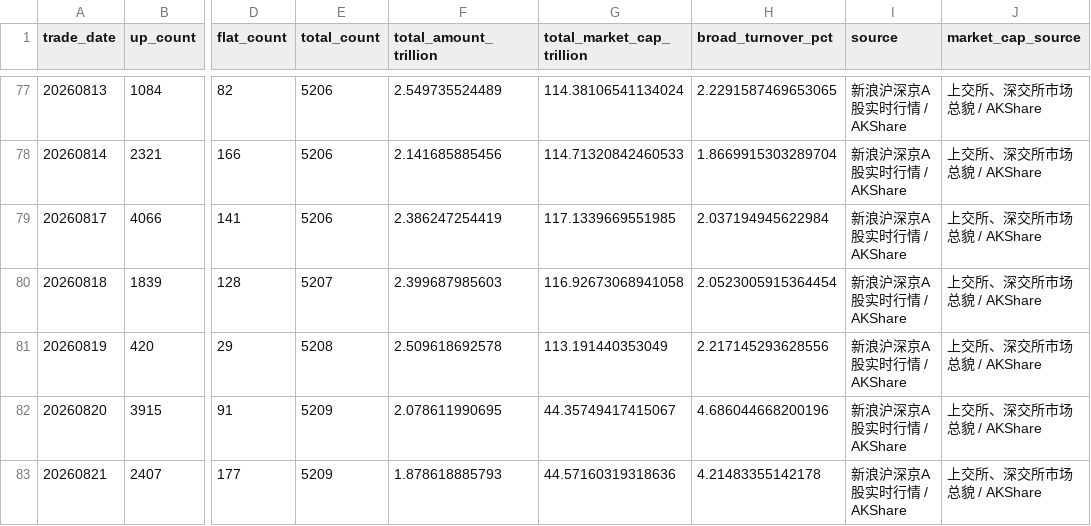
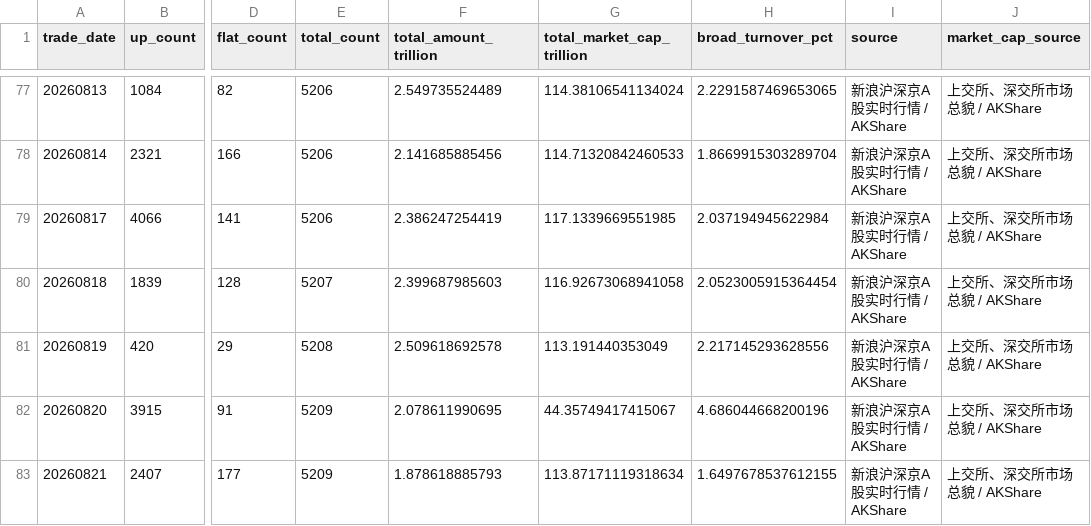
Before and after one commit to vanswei45678-droid/vanswei45678-droid.github.io, a CSV file: data/breadth.csv, drawn as a sheet; only a part is shown, gaps mark what is left out; the diff names each change by its address in the sheet, - before the commit and + after, or states it on an @@ line.

```diff
--- a/data/breadth.csv
+++ b/data/breadth.csv
-G83 (total_market_cap_trillion): 44.57160319318636
+G83 (total_market_cap_trillion): 113.87171119318634
-H83 (broad_turnover_pct): 4.21483355142178
+H83 (broad_turnover_pct): 1.6497678537612155
```
Also changed, not shown: data/deviation.csv, data/leverage.csv, 10 other files.
